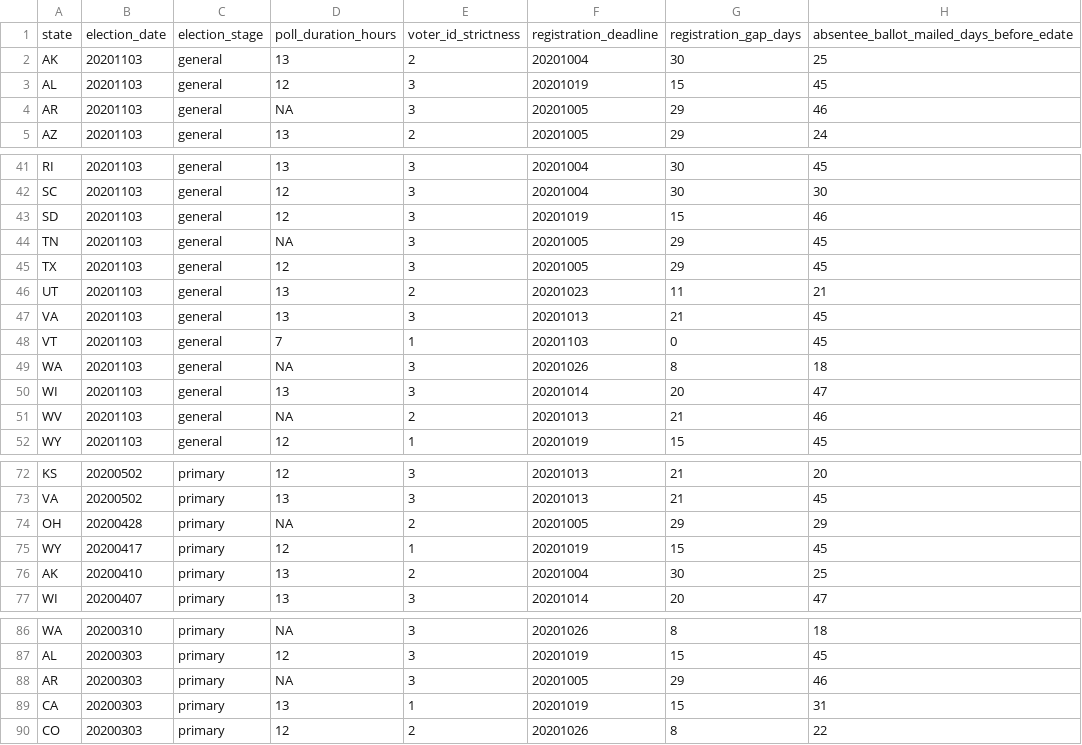
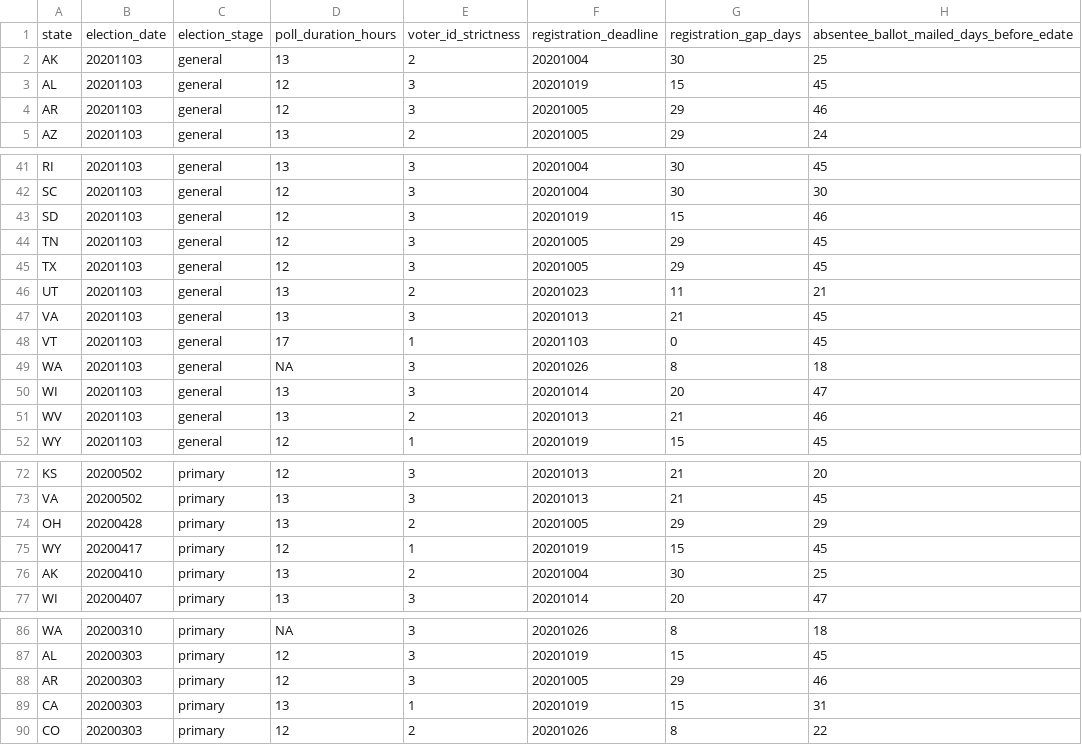
Before and after one commit to decktools/data, a CSV file: election_voting_laws.csv, drawn as a sheet; only a part is shown, gaps mark what is left out; the diff covers the shown part only; the diff names each change by its address in the sheet, - before the commit and + after, or states it on an @@ line.

```diff
--- a/election_voting_laws.csv
+++ b/election_voting_laws.csv
-D4: NA
+D4: 12
-D44: NA
+D44: 12
-D48: 7
+D48: 17
-D51: NA
+D51: 13
-D74: NA
+D74: 13
-D88: NA
+D88: 12
```
Also changed, not shown: 10 edited cells elsewhere in this file.
